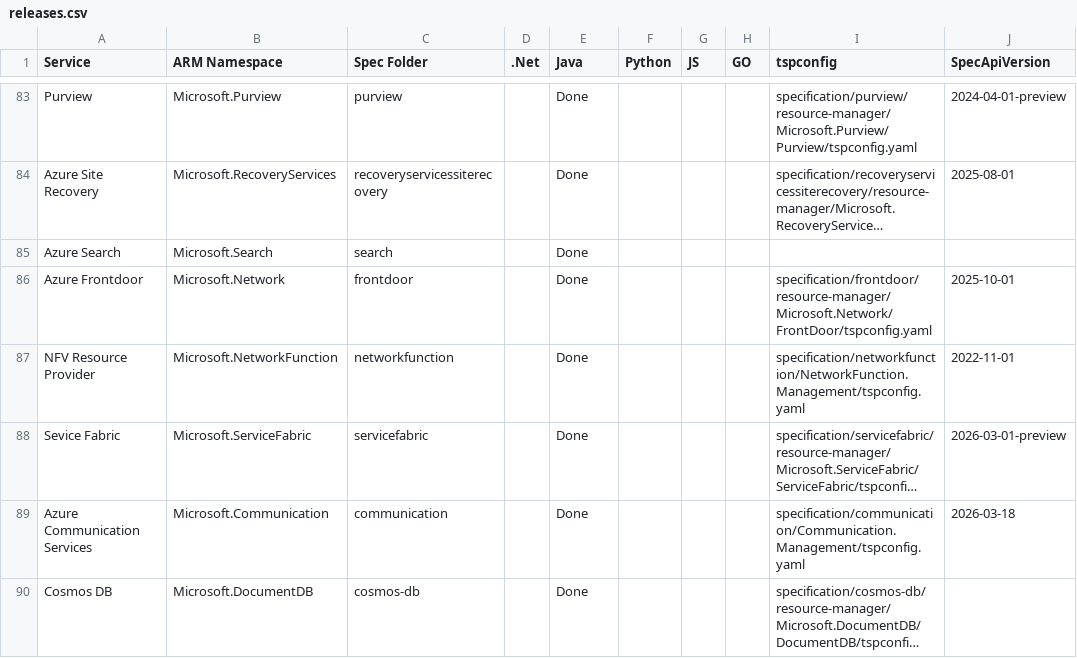
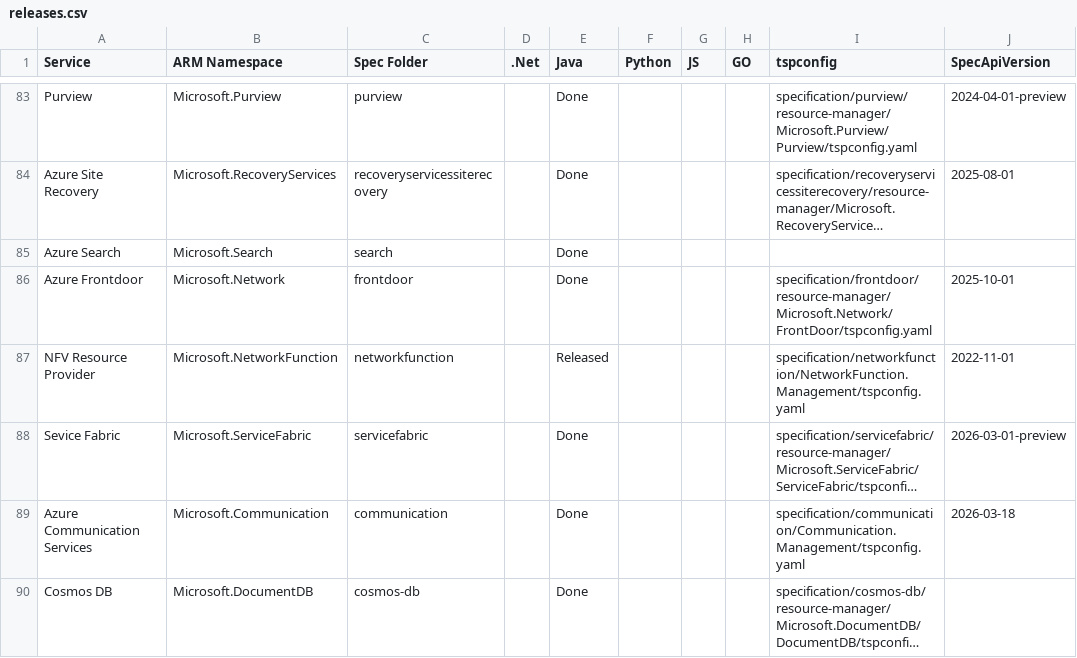
Before and after one commit to weidongxu-microsoft/typespec-sdk-releases, a CSV file: releases.csv, drawn as a sheet; only a part is shown, gaps mark what is left out; long unchanged cells end in …; the diff covers the shown part only; the diff names each change by its address in the sheet, - before the commit and + after, or states it on an @@ line.

```diff
--- a/releases.csv
+++ b/releases.csv
-E87 (Java): Done
+E87 (Java): Released
```
Also changed, not shown: 9 edited cells elsewhere in this file.
